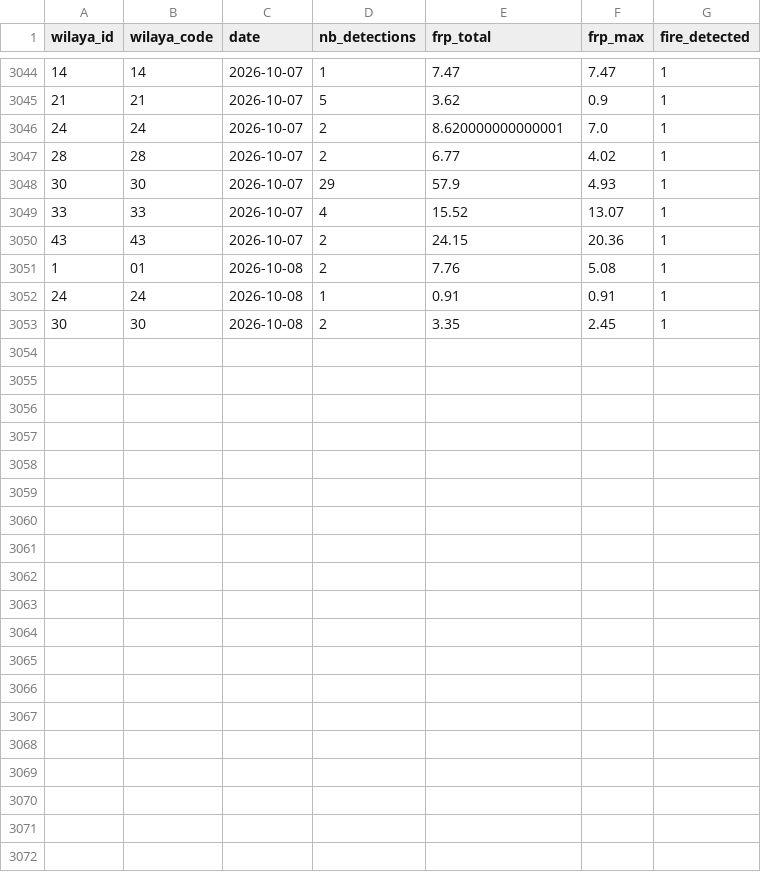
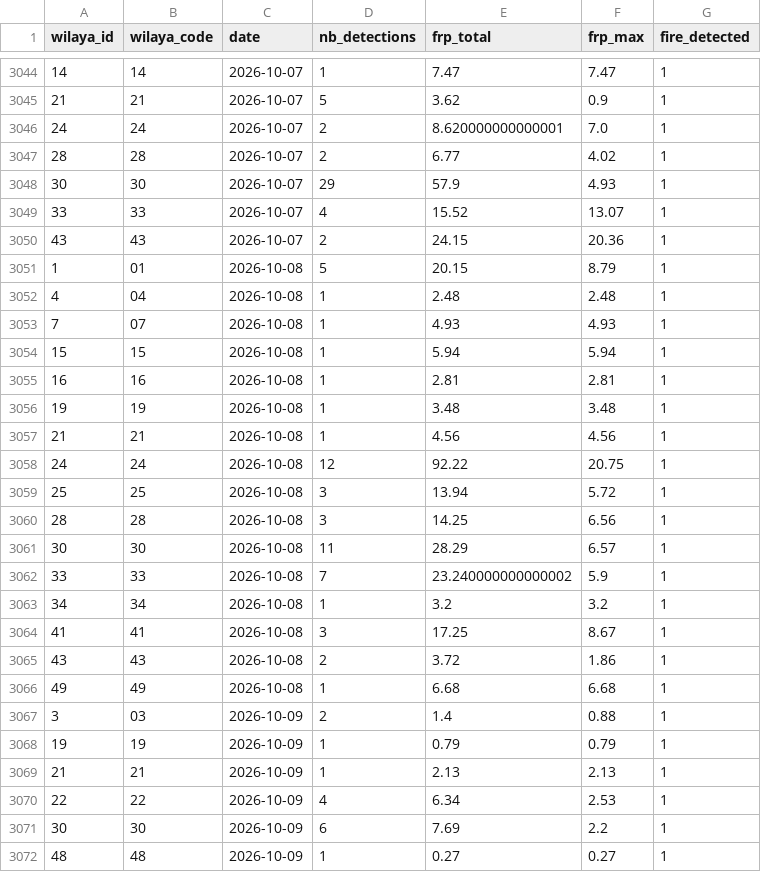
Before and after one commit to kenzakab16/firerisk-dz-data, a CSV file: data/processed/fires_daily_wilaya_current_year.csv, drawn as a sheet; only a part is shown, gaps mark what is left out; the diff covers the shown part only.

```diff
--- a/data/processed/fires_daily_wilaya_current_year.csv
+++ b/data/processed/fires_daily_wilaya_current_year.csv
@@ -3050,4 +3050,23 @@ wilaya_id,wilaya_code,date,nb_detections,frp_total,frp_max,fire_detected
 43,43,2026-10-07,2,24.15,20.36,1
-1,01,2026-10-08,2,7.76,5.08,1
-24,24,2026-10-08,1,0.91,0.91,1
-30,30,2026-10-08,2,3.35,2.45,1
+1,01,2026-10-08,5,20.15,8.79,1
+4,04,2026-10-08,1,2.48,2.48,1
+7,07,2026-10-08,1,4.93,4.93,1
+15,15,2026-10-08,1,5.94,5.94,1
+16,16,2026-10-08,1,2.81,2.81,1
+19,19,2026-10-08,1,3.48,3.48,1
+21,21,2026-10-08,1,4.56,4.56,1
+24,24,2026-10-08,12,92.22,20.75,1
+25,25,2026-10-08,3,13.94,5.72,1
+28,28,2026-10-08,3,14.25,6.56,1
+30,30,2026-10-08,11,28.29,6.57,1
+33,33,2026-10-08,7,23.240000000000002,5.9,1
+34,34,2026-10-08,1,3.2,3.2,1
+41,41,2026-10-08,3,17.25,8.67,1
+43,43,2026-10-08,2,3.72,1.86,1
+49,49,2026-10-08,1,6.68,6.68,1
+3,03,2026-10-09,2,1.4,0.88,1
+19,19,2026-10-09,1,0.79,0.79,1
+21,21,2026-10-09,1,2.13,2.13,1
+22,22,2026-10-09,4,6.34,2.53,1
+30,30,2026-10-09,6,7.69,2.2,1
+48,48,2026-10-09,1,0.27,0.27,1
```
Also changed, not shown: 5 edited cells elsewhere in this file, 2 other files.
